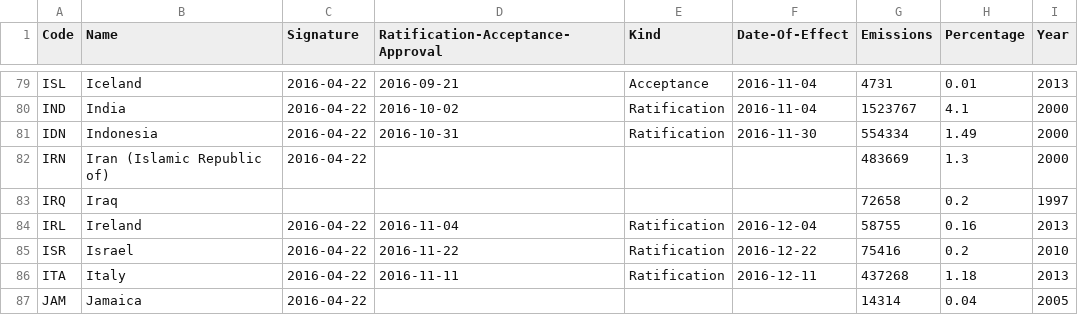
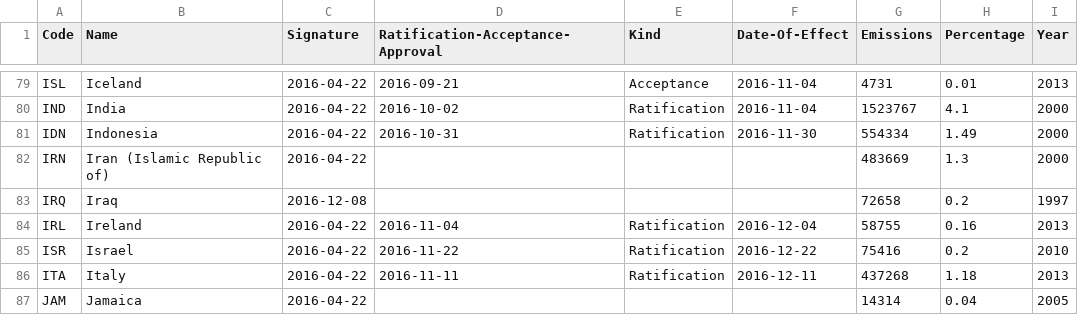
Before and after one commit to openclimatedata/paris-agreement-entry-into-force, a CSV file: data/paris-agreement-entry-into-force.csv, drawn as a sheet; only a part is shown, gaps mark what is left out.

Commit message:
Update with Iraq

```diff
--- a/data/paris-agreement-entry-into-force.csv
+++ b/data/paris-agreement-entry-into-force.csv
@@ -82,3 +82,3 @@ IDN,Indonesia,2016-04-22,2016-10-31,Ratification,2016-11-30,554334,1.49,2000
 IRN,Iran (Islamic Republic of),2016-04-22,,,,483669,1.3,2000
-IRQ,Iraq,,,,,72658,0.2,1997
+IRQ,Iraq,2016-12-08,,,,72658,0.2,1997
 IRL,Ireland,2016-04-22,2016-11-04,Ratification,2016-12-04,58755,0.16,2013
```
